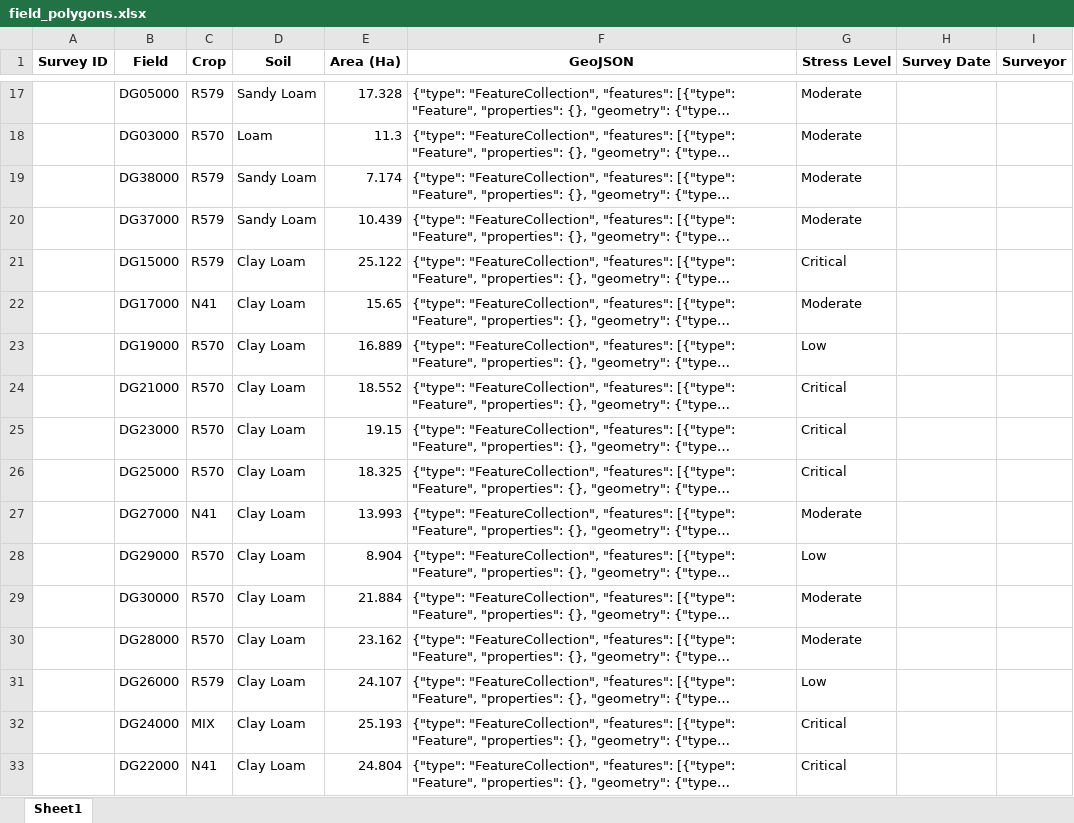
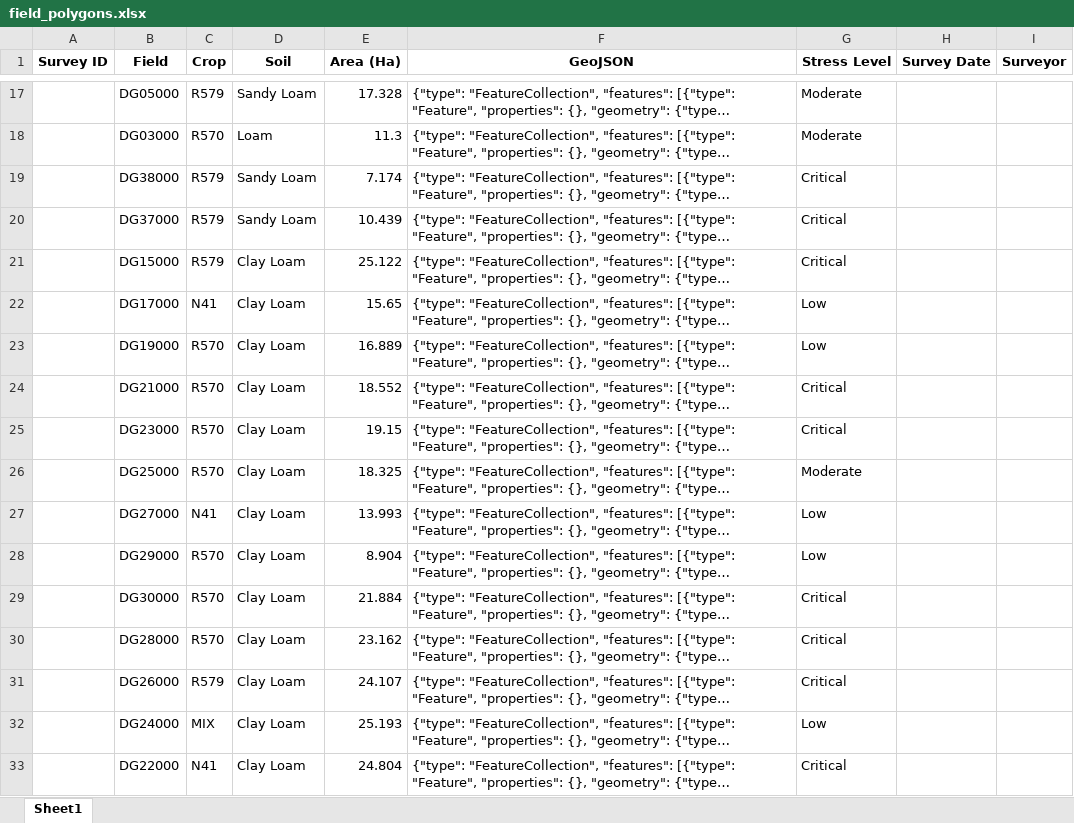
Before and after one commit to psibale/farm-management-system, an Excel workbook: data/field_polygons.xlsx, sheet Sheet1, drawn as a sheet; only a part is shown, gaps mark what is left out; long unchanged cells end in …; values as stored, in another font and other column widths than the file's, no borders; the diff covers the shown part only; the diff names each change by its address in the sheet, - before the commit and + after, or states it on an @@ line.

```diff
--- a/data/field_polygons.xlsx (sheet Sheet1)
+++ b/data/field_polygons.xlsx (sheet Sheet1)
-G19:G20 (Stress Level): Moderate
+G19:G20 (Stress Level): Critical
-G22 (Stress Level): Moderate
+G22 (Stress Level): Low
-G26 (Stress Level): Critical
+G26 (Stress Level): Moderate
-G27 (Stress Level): Moderate
+G27 (Stress Level): Low
-G29:G30 (Stress Level): Moderate
+G29:G30 (Stress Level): Critical
-G31 (Stress Level): Low
+G31 (Stress Level): Critical
-G32 (Stress Level): Critical
+G32 (Stress Level): Low
```
Also changed, not shown: 1 added row, 3 removed rows and 18 edited cells elsewhere in this sheet, data/crop_varieties.xlsx, data/fertilizer_records.xlsx, 12 other files.
